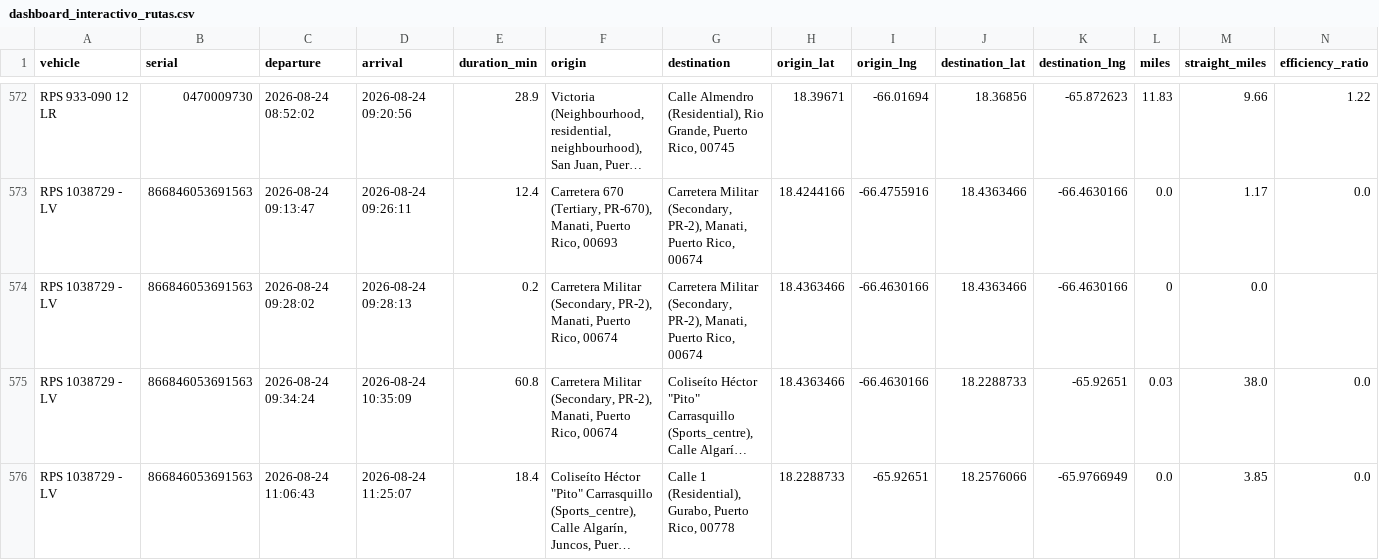
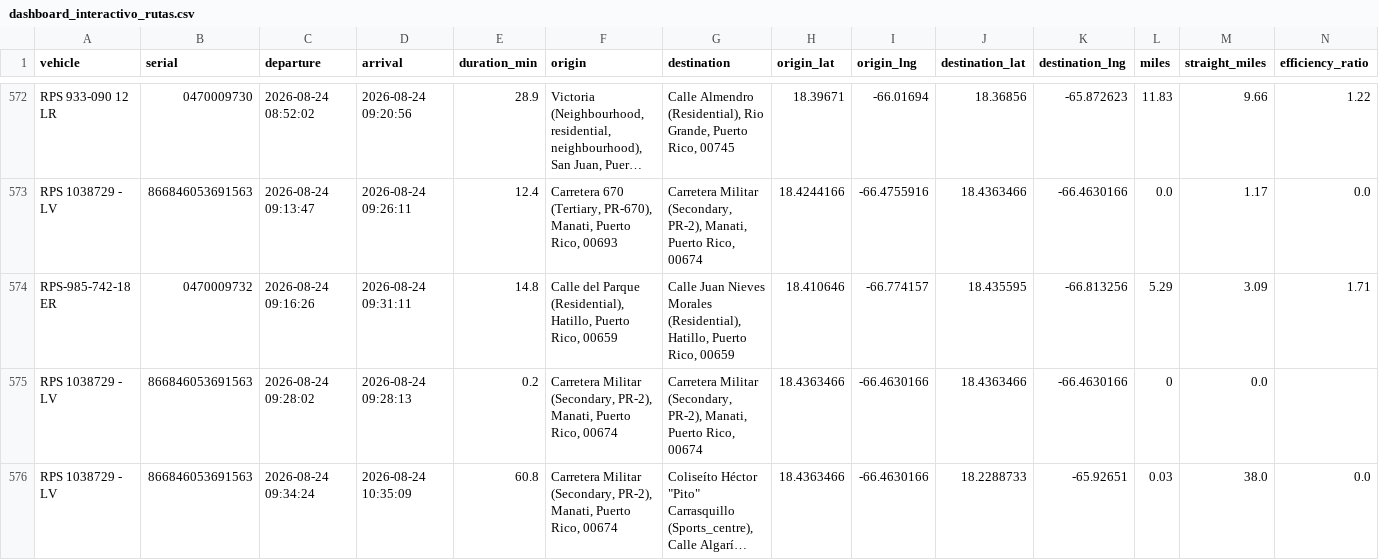
Before and after one commit to epac-hub/rps, a CSV file: dashboard_interactivo_rutas.csv, drawn as a sheet; only a part is shown, gaps mark what is left out; the shorter side is filled out with more unchanged rows; long unchanged cells end in …; rows hold the shown columns only; the diff names each change by its address in the sheet, - before the commit and + after, or states it on an @@ line.

Commit message:
Refresh fleet dashboard data

```diff
--- a/dashboard_interactivo_rutas.csv
+++ b/dashboard_interactivo_rutas.csv
+row 574: RPS-985-742-18 ER | 0470009732 | 2026-08-24 09:16:26 | 2026-08-24 09:31:11 | 14.8 | Calle del Parque (Residential), Hatillo, Puerto Rico, 00659 | Calle Juan Nieves Morales (Residential), Hatillo, Puerto Rico, 00659 | 18.410646 | -66.774157 | 18.435595 | -66.813256 | 5.29 | 3.09 | 1.71
```
Also changed, not shown: dashboard_interactivo_resumen.csv, 2 other files.
